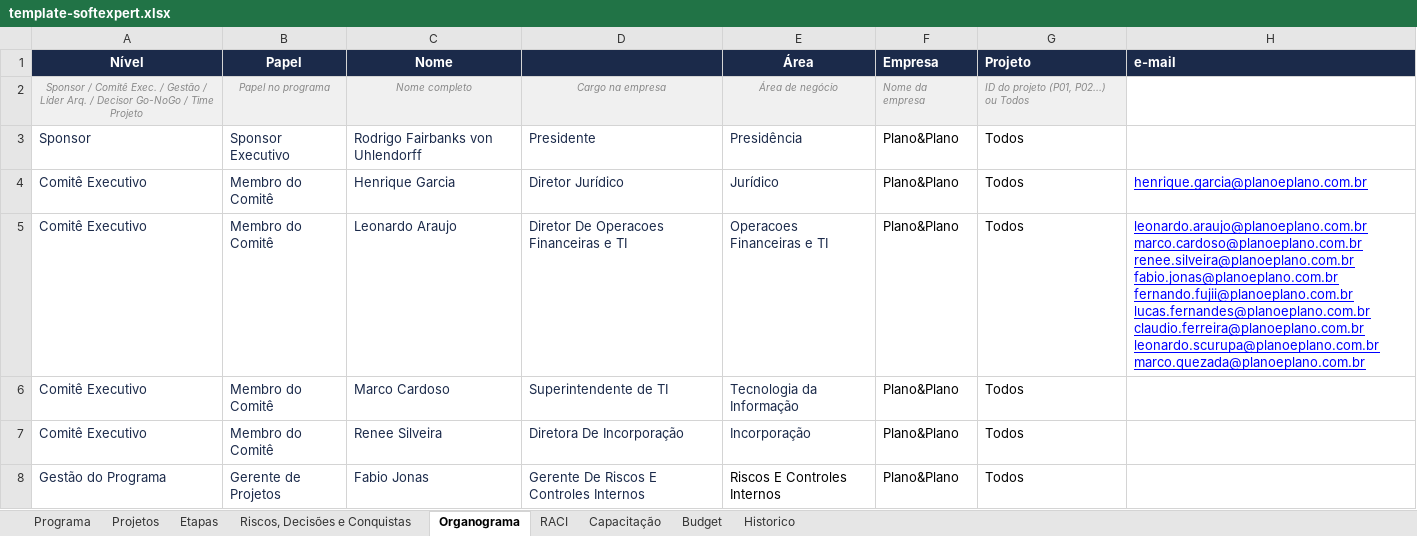
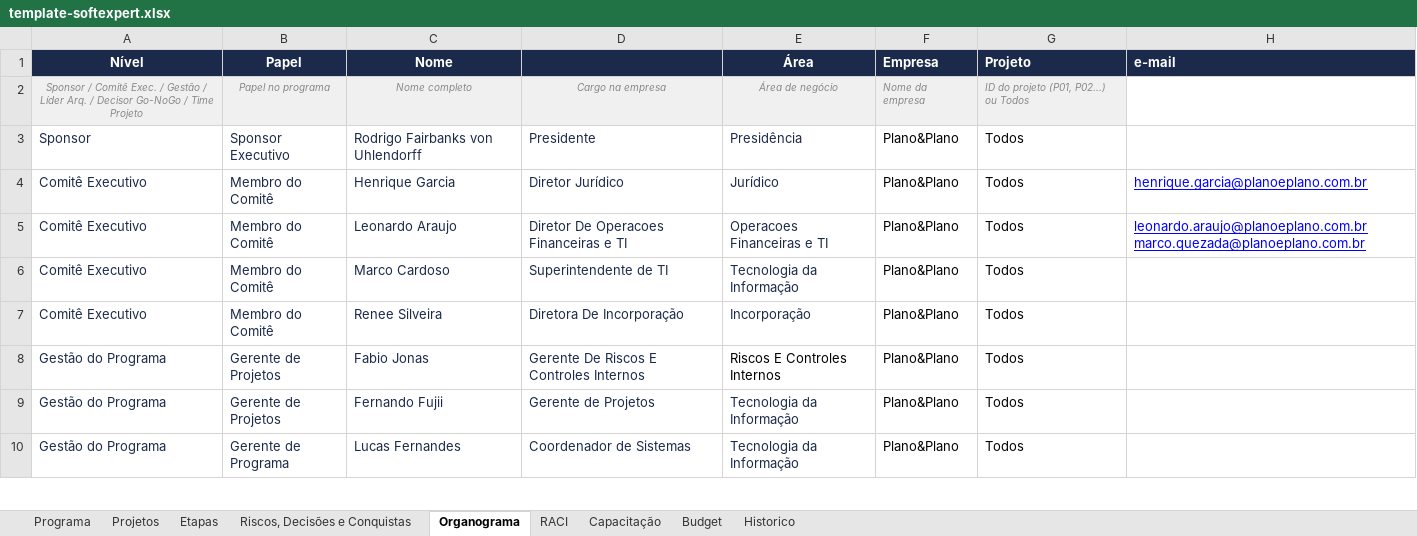
Before and after one commit to Lucas7Fernandes/Softexpert, an Excel workbook: template-softexpert.xlsx, sheet Organograma, drawn as a sheet; only a part is shown; the shorter side is filled out with more unchanged rows; values as stored, in another font and other column widths than the file's, no borders; the diff names each change by its address in the sheet, - before the commit and + after, or states it on an @@ line.

Commit message:
Atualização automática da planilha

```diff
--- a/template-softexpert.xlsx (sheet Organograma)
+++ b/template-softexpert.xlsx (sheet Organograma)
-H5 (e-mail): leonardo.araujo@planoeplano.com.br marco.cardoso@planoeplano.com.br renee.silveira@planoeplano.com.br fabio.jonas@planoeplano.com.br fernando.fujii@planoeplano.com.br lucas.fernandes@planoeplano.com.br claudio.ferreira@planoeplano.com.br leonardo.scurupa@planoeplano.com.br marco.quezada@planoeplano.com.br
+H5 (e-mail): leonardo.araujo@planoeplano.com.br marco.quezada@planoeplano.com.br
```
